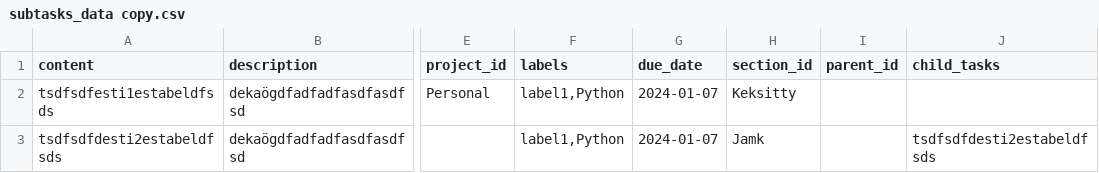
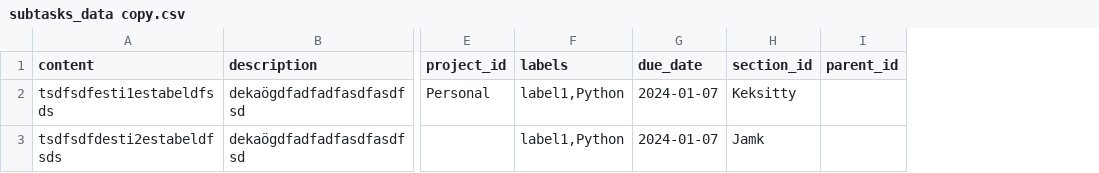
Before and after one commit to imtone1/todoist, a CSV file: todoist_api_app/subtasks_data copy.csv, drawn as a sheet; only a part is shown, gaps mark what is left out; the diff names each change by its address in the sheet, - before the commit and + after, or states it on an @@ line.

```diff
--- a/todoist_api_app/subtasks_data copy.csv
+++ b/todoist_api_app/subtasks_data copy.csv
-column J (child_tasks), row 3: tsdfsdfdesti2estabeldfsds
```
Also changed, not shown: todoist_api_app/task_data copy.csv.
